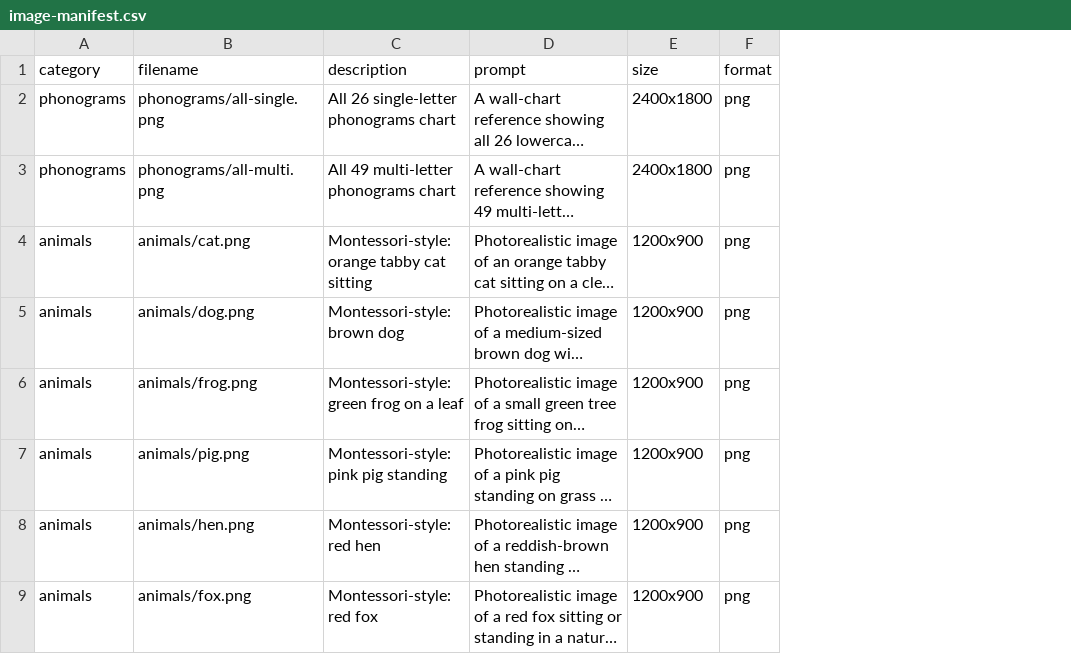
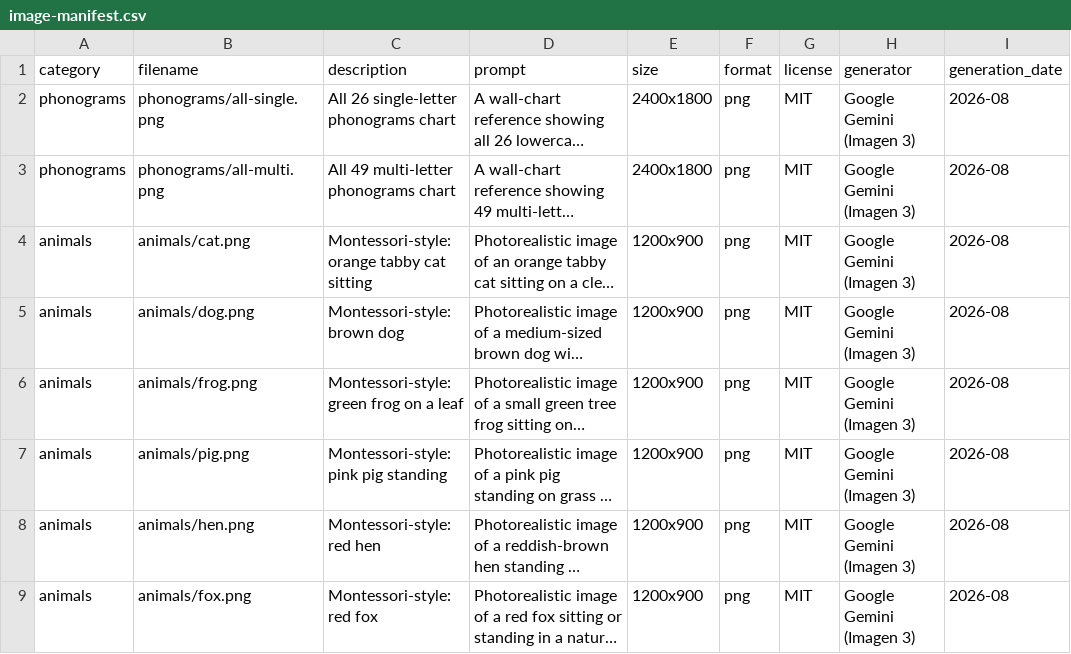
Before and after one commit to valueforvalue/OpenPhonograms, a CSV file: framework/image-manifest.csv, drawn as a sheet; only a part is shown; long unchanged cells end in …; the diff names each change by its address in the sheet, - before the commit and + after, or states it on an @@ line.

Commit message:
feat(provenance): add images/SOURCES.md + manifest license columns (closes #38)
Created images/SOURCES.md (4.5KB) documenting per-batch provenance
for all 35 PNGs in the project:

  images/animals/        (24 files)  - reference photos
  images/illustrations/  (8 files)   - story-scene illustrations
  images/phonograms/     (2 files)   - wall-chart posters
  images/misc/           (1 file)    - diacritical marks card

All 35 generated with Google Gemini (Imagen 3) in August 2026.
All released under the project's MIT license. None derived from
Logic of English, Inc. commercial artwork. Per-batch license is
documented; future audit checklist included.

## framework/image-manifest.csv schema

Added 3 columns (36 rows updated):
  - license          (MIT for all)
  - generator        ('Google Gemini (Imagen 3)')
  - generation_date  ('2026-08')

## Cross-references

- framework/README.md: added image-check.py to directory tree
- TEACHER-GUIDE.md: appended SOURCES.md reference after image-manifest.csv

## Tests (tests/test_image_provenance.py, 12 tests)

TestSourcesDoc (6):
  - SOURCES.md exists, documents generator, license, date, audit
    checklist, and explicitly states no third-party images

TestManifestSchema (5):
  - manifest has license, generator, generation_date columns
  - all license values are MIT
  - all generator values mention Gemini

TestManifestCoversDisk (1):
  - every PNG on disk is in the manifest

## Verified

just test:       117 passed, 29 deselected (1.7s)
just test-slow:   146 passed (72s)

```diff
--- a/framework/image-manifest.csv
+++ b/framework/image-manifest.csv
+column G (license), rows 2-9: all MIT
+column H (generator), rows 2-9: all Google Gemini (Imagen 3)
+column I (generation_date), rows 2-9: all 2026-08
```
Also changed, not shown: 4 other files.
